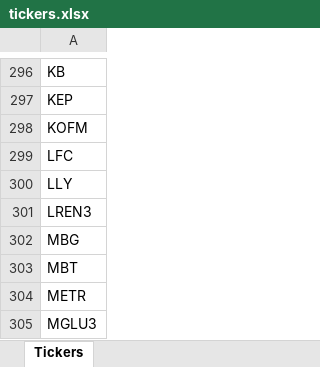
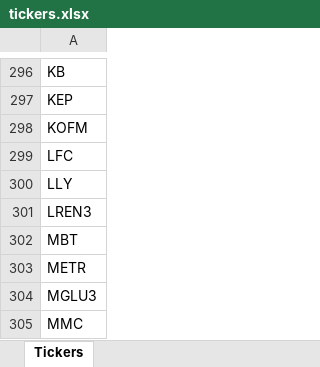
Before and after one commit to facubelini/stock-lens, an Excel workbook: data/tickers.xlsx, sheet Tickers, drawn as a sheet; only a part is shown, gaps mark what is left out; the shorter side is filled out with more unchanged rows; values as stored, in another font and other column widths than the file's, no cell formats; the diff names each change by its address in the sheet, - before the commit and + after, or states it on an @@ line.

Commit message:
watchlist: eliminar MBG (baja manual desde la app)

```diff
--- a/data/tickers.xlsx (sheet Tickers)
+++ b/data/tickers.xlsx (sheet Tickers)
-row 302: MBG
```
Also changed, not shown: cell formats.
